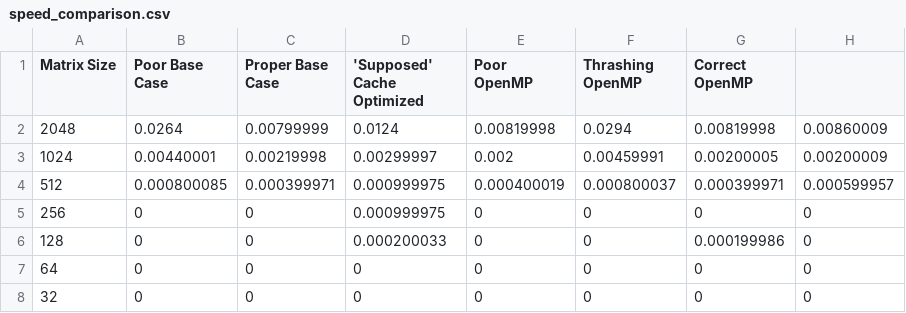
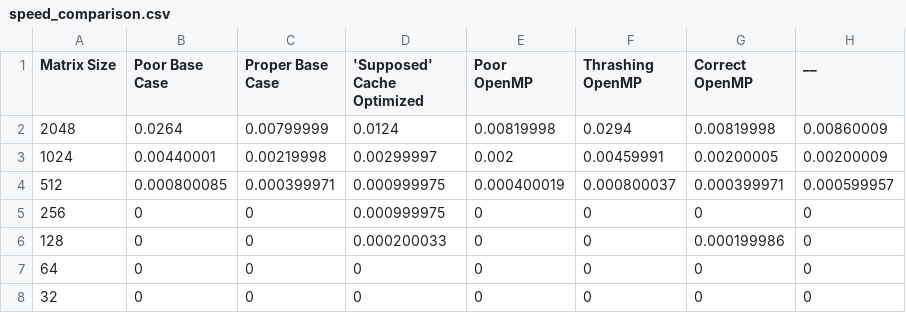
Before and after one commit to Pirhomega/5143-OS-Matamoros, a CSV file: A02/speed_comparison.csv, drawn as a sheet.

Commit message:
Update speed_comparison.csv

```diff
--- a/A02/speed_comparison.csv
+++ b/A02/speed_comparison.csv
@@ -1,2 +1,2 @@
-Matrix Size,Poor Base Case,Proper Base Case,'Supposed' Cache Optimized,Poor OpenMP,Thrashing OpenMP,Correct OpenMP
+Matrix Size,Poor Base Case,Proper Base Case,'Supposed' Cache Optimized,Poor OpenMP,Thrashing OpenMP,Correct OpenMP, __
 2048,0.0264,0.00799999,0.0124,0.00819998,0.0294,0.00819998,0.00860009
```
